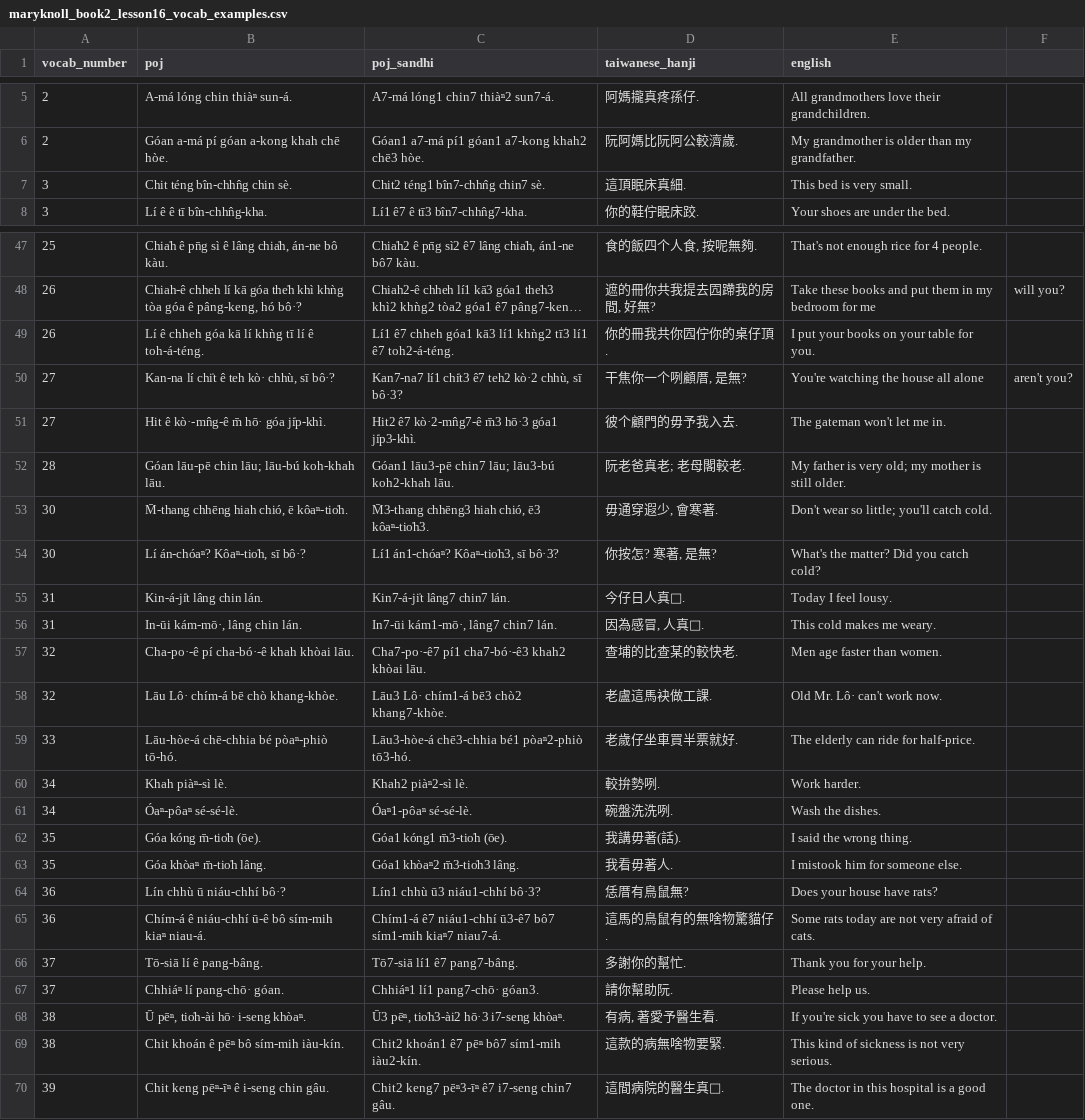
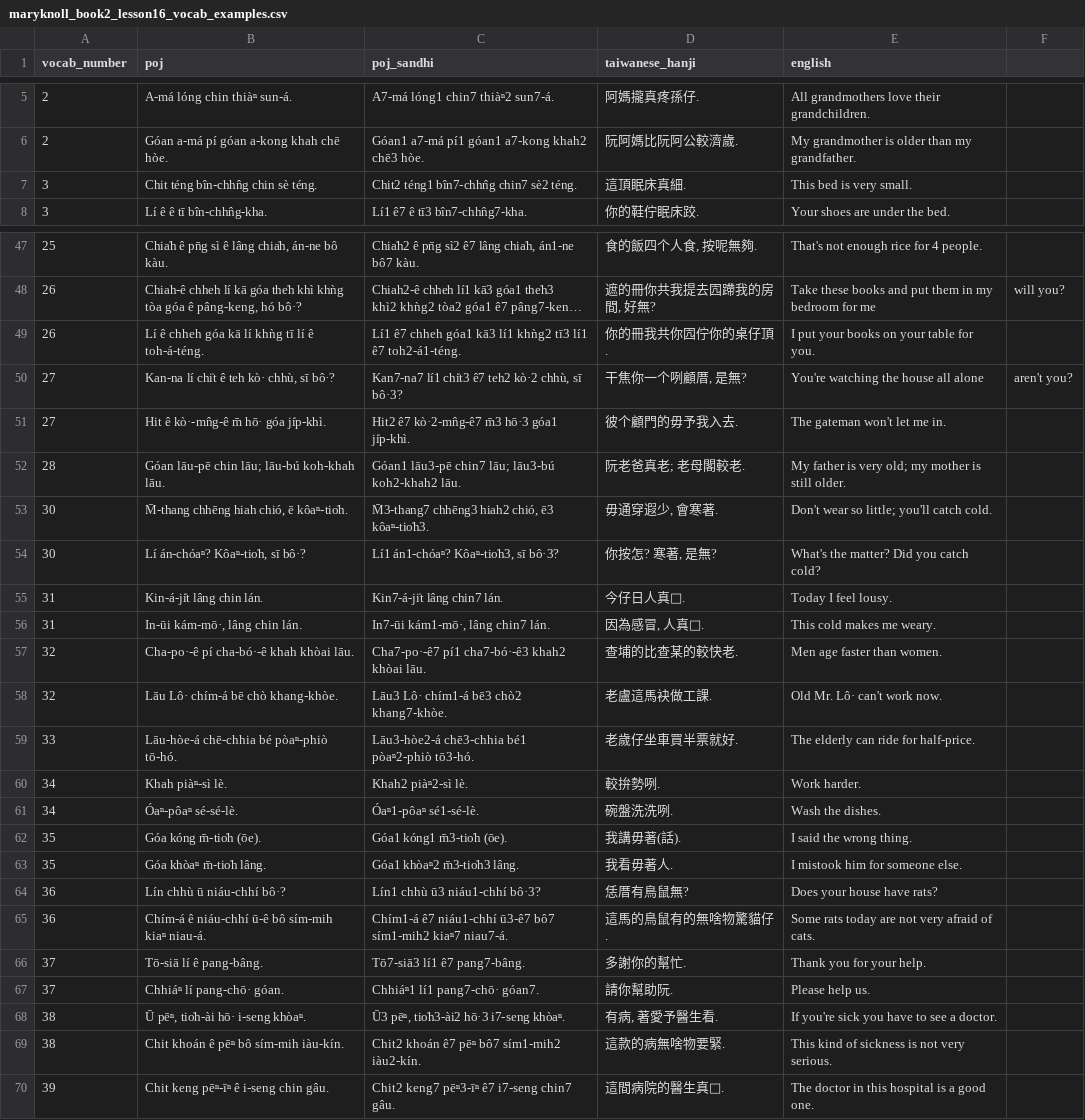
Before and after one commit to mchaver/taiwanese-anki-decks, a CSV file: maryknoll-book-2/csv/maryknoll_book2_lesson16_vocab_examples.csv, drawn as a sheet; only a part is shown, gaps mark what is left out; long unchanged cells end in …; the diff covers the shown part only; the diff names each change by its address in the sheet, - before the commit and + after, or states it on an @@ line.

Commit message:
Clean up tones

```diff
--- a/maryknoll-book-2/csv/maryknoll_book2_lesson16_vocab_examples.csv
+++ b/maryknoll-book-2/csv/maryknoll_book2_lesson16_vocab_examples.csv
-B7 (poj): Chit téng bîn-chhn̂g chin sè.
+B7 (poj): Chit téng bîn-chhn̂g chin sè téng.
-C7 (poj_sandhi): Chit2 téng1 bîn7-chhn̂g chin7 sè.
+C7 (poj_sandhi): Chit2 téng1 bîn7-chhn̂g chin7 sè2 téng.
-C49 (poj_sandhi): …lí1 ê7 toh2-á-téng.
+C49 (poj_sandhi): …lí1 ê7 toh2-á1-téng.
-C51 (poj_sandhi): Hit2 ê7 kò·2-mn̂g7-ê m̄3 hō·3 góa1 ji̍p3-khì.
+C51 (poj_sandhi): Hit2 ê7 kò·2-mn̂g-ê7 m̄3 hō·3 góa1 ji̍p-khì.
-C52 (poj_sandhi): …lāu; lāu3-bú koh2-khah lāu.
+C52 (poj_sandhi): …lāu; lāu3-bú koh2-khah2 lāu.
-C53 (poj_sandhi): M̄3-thang chhēng3 hiah chió, ē3 kôaⁿ-tio̍h3.
+C53 (poj_sandhi): M̄3-thang7 chhēng3 hiah2 chió, ē3 kôaⁿ-tio̍h3.
-C55 (poj_sandhi): Kin7-á-ji̍t lâng7 chin7 lán.
+C55 (poj_sandhi): Kin7-á-ji̍t lâng chin7 lán.
-C56 (poj_sandhi): In7-ūi kám1-mō·, lâng7 chin7 lán.
+C56 (poj_sandhi): In7-ūi kám1-mō·, lâng chin7 lán.
-C59 (poj_sandhi): Lāu3-hòe-á chē3-chhia bé1 pòaⁿ2-phiò tō3-hó.
+C59 (poj_sandhi): Lāu3-hòe2-á chē3-chhia bé1 pòaⁿ2-phiò tō3-hó.
-C61 (poj_sandhi): Óaⁿ1-pôaⁿ sé-sé-lè.
+C61 (poj_sandhi): Óaⁿ1-pôaⁿ sé1-sé-lè.
-C65 (poj_sandhi): …ū3-ê7 bô7 sím1-mih kiaⁿ7 niau7-á.
+C65 (poj_sandhi): …ū3-ê7 bô7 sím1-mih2 kiaⁿ7 niau7-á.
-C66 (poj_sandhi): Tō7-siā lí1 ê7 pang7-bâng.
+C66 (poj_sandhi): Tō7-siā3 lí1 ê7 pang7-bâng.
-C67 (poj_sandhi): Chhiáⁿ1 lí1 pang7-chō· góan3.
+C67 (poj_sandhi): Chhiáⁿ1 lí1 pang7-chō· góan7.
-C69 (poj_sandhi): Chit2 khoán1 ê7 pēⁿ bô7 sím1-mih iàu2-kín.
+C69 (poj_sandhi): Chit2 khoán ê7 pēⁿ bô7 sím1-mih2 iàu2-kín.
```
Also changed, not shown: 16 edited cells elsewhere in this file.
